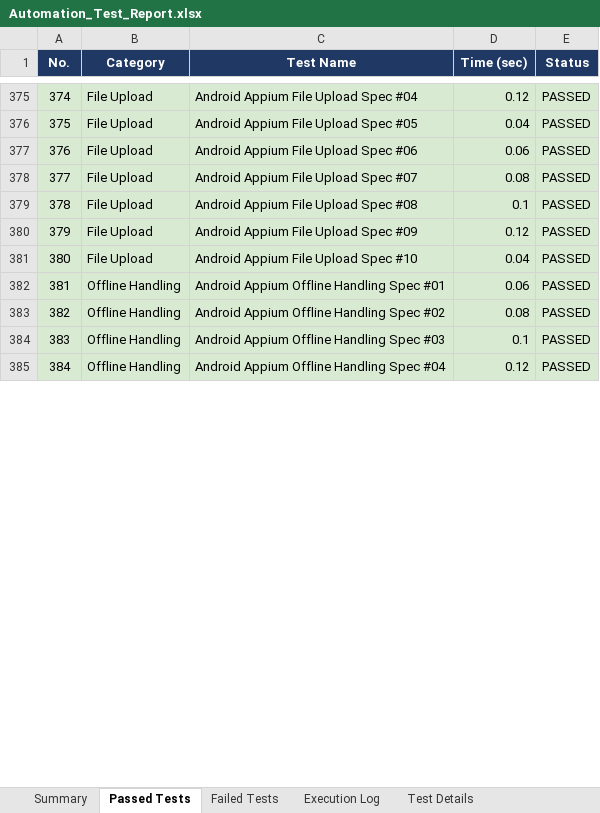
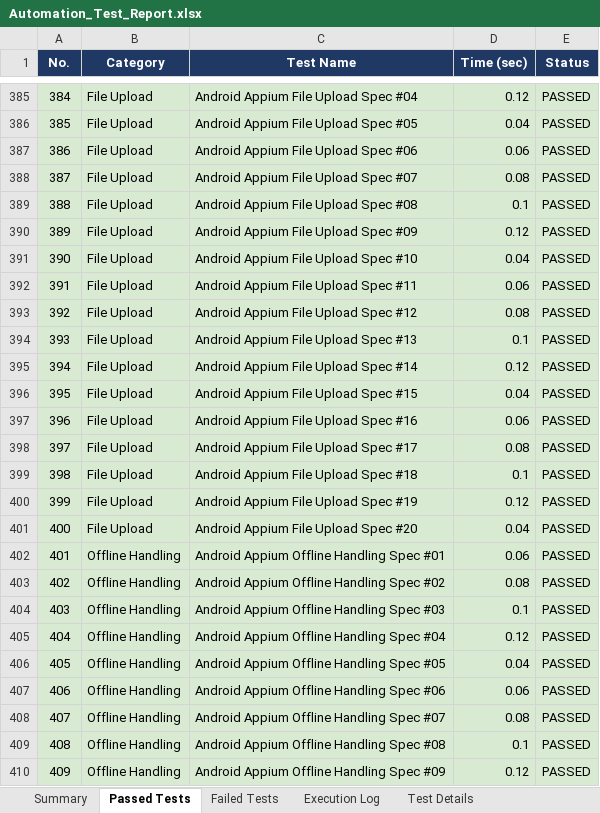
Before and after one commit to Showkath00007/LogiRouteApp, an Excel workbook: mobile-automation/reports/Excel/Automation_Test_Report.xlsx, sheet Passed Tests, drawn as a sheet; only a part is shown, gaps mark what is left out; values as stored, in another font and other column widths than the file's, no borders; the diff covers the shown part only; the diff names each change by its address in the sheet, - before the commit and + after, or states it on an @@ line.

```diff
--- a/mobile-automation/reports/Excel/Automation_Test_Report.xlsx (sheet Passed Tests)
+++ b/mobile-automation/reports/Excel/Automation_Test_Report.xlsx (sheet Passed Tests)
@@ column A (No.) renumbered between rows 382 and 463 @@
+row 392: 391 | File Upload | Android Appium File Upload Spec #11 | 0.06 | PASSED
+row 393: 392 | File Upload | Android Appium File Upload Spec #12 | 0.08 | PASSED
+row 394: 393 | File Upload | Android Appium File Upload Spec #13 | 0.1 | PASSED
+row 395: 394 | File Upload | Android Appium File Upload Spec #14 | 0.12 | PASSED
+row 396: 395 | File Upload | Android Appium File Upload Spec #15 | 0.04 | PASSED
+row 397: 396 | File Upload | Android Appium File Upload Spec #16 | 0.06 | PASSED
+row 398: 397 | File Upload | Android Appium File Upload Spec #17 | 0.08 | PASSED
+row 399: 398 | File Upload | Android Appium File Upload Spec #18 | 0.1 | PASSED
+row 400: 399 | File Upload | Android Appium File Upload Spec #19 | 0.12 | PASSED
+row 401: 400 | File Upload | Android Appium File Upload Spec #20 | 0.04 | PASSED
+row 406: 405 | Offline Handling | Android Appium Offline Handling Spec #05 | 0.04 | PASSED
+row 407: 406 | Offline Handling | Android Appium Offline Handling Spec #06 | 0.06 | PASSED
+row 408: 407 | Offline Handling | Android Appium Offline Handling Spec #07 | 0.08 | PASSED
+row 409: 408 | Offline Handling | Android Appium Offline Handling Spec #08 | 0.1 | PASSED
+row 410: 409 | Offline Handling | Android Appium Offline Handling Spec #09 | 0.12 | PASSED
```
Also changed, not shown: 96 added rows, 1 removed row and 15 edited cells elsewhere in this sheet, sheet Test Details, sheet Execution Log, sheet Summary, automation/reports/Excel/Automation_Test_Report.xlsx, 11 other files.
